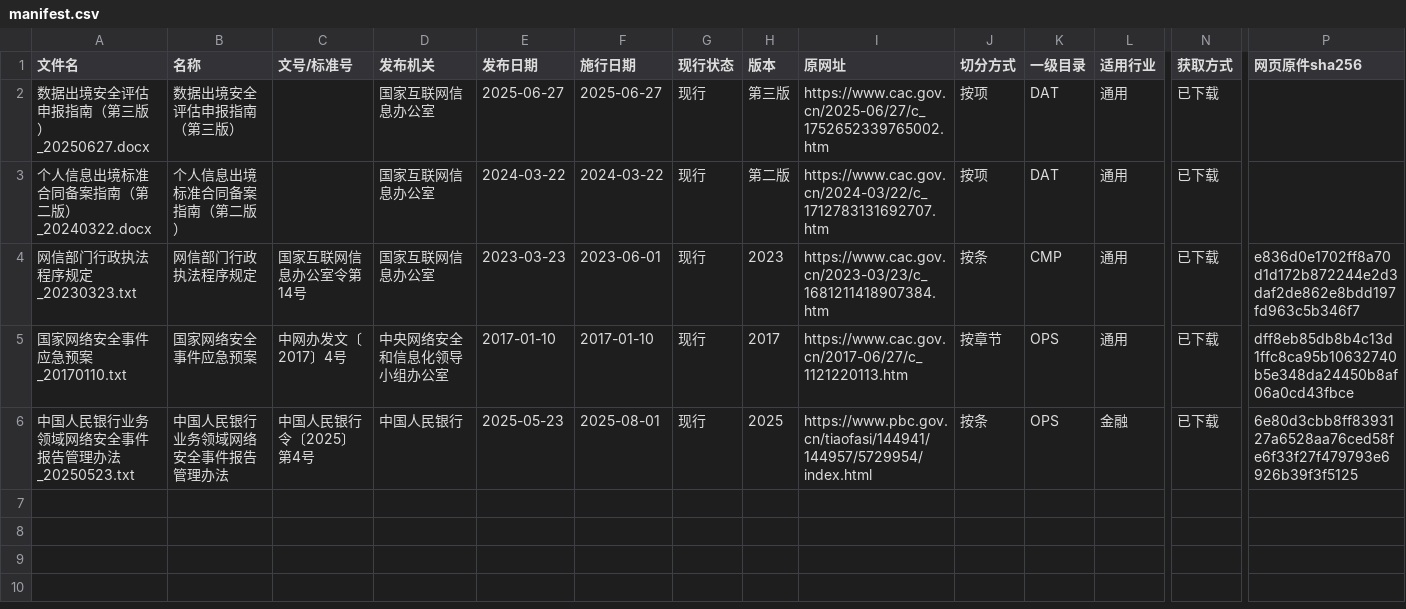
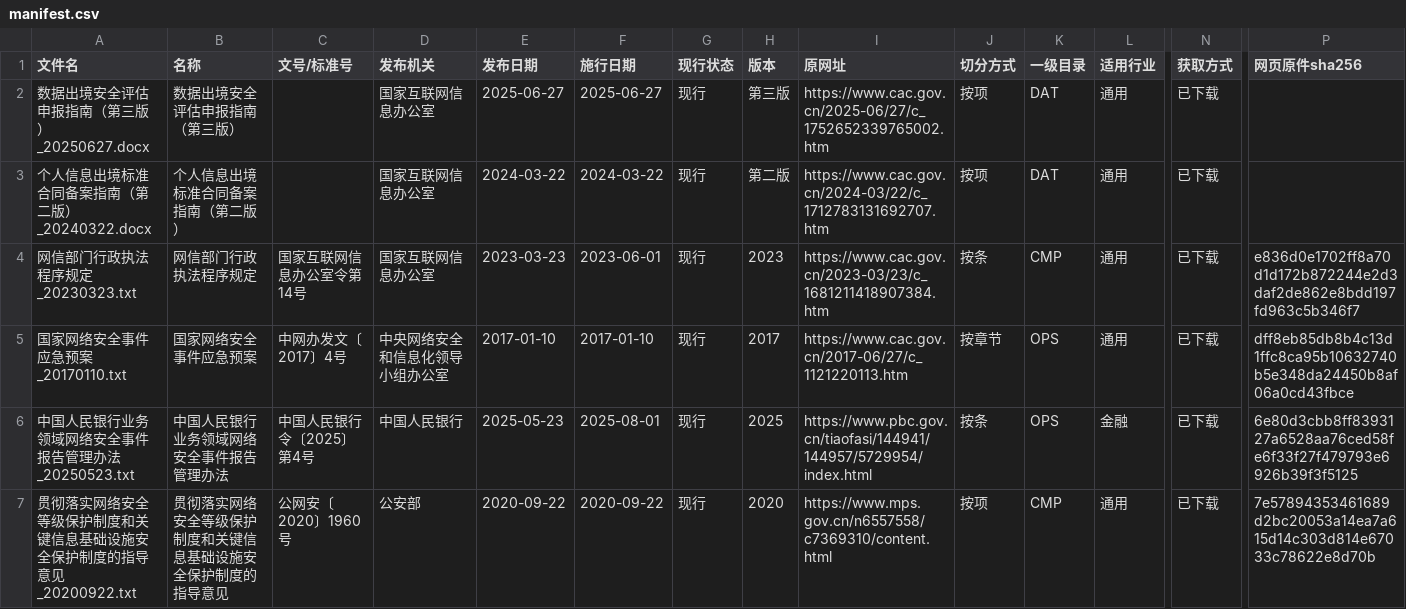
Before and after one commit to alexsalee1983-lang/Consult_Platform, a CSV file: knowledge/sources/batch12/manifest.csv, drawn as a sheet; only a part is shown, gaps mark what is left out; rows hold the shown columns only; the diff names each change by its address in the sheet, - before the commit and + after, or states it on an @@ line.

```diff
--- a/knowledge/sources/batch12/manifest.csv
+++ b/knowledge/sources/batch12/manifest.csv
+row 7: 贯彻落实网络安全等级保护制度和关键信息基础设施安全保护制度的指导意见_20200922.txt | 贯彻落实网络安全等级保护制度和关键信息基础设施安全保护制度的指导意见 | 公网安〔2020〕1960号 | 公安部 | 2020-09-22 | 2020-09-22 | 现行 | 2020 | https://www.mps.gov.cn/n6557558/c7369310/content.html | 按项 | CMP | 通用 | 已下载 | 7e57894353461689d2bc20053a14ea7a615d14c303d814e67033c78622e8d70b
```
Also changed, not shown: 3 other files.
